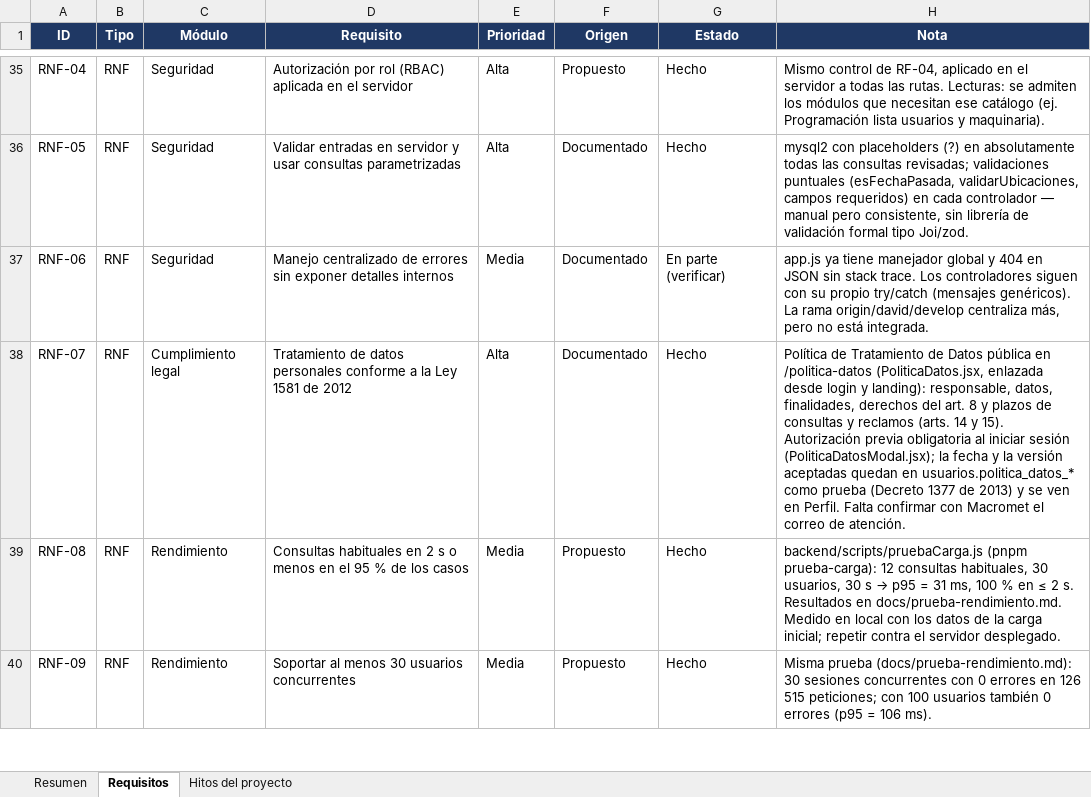
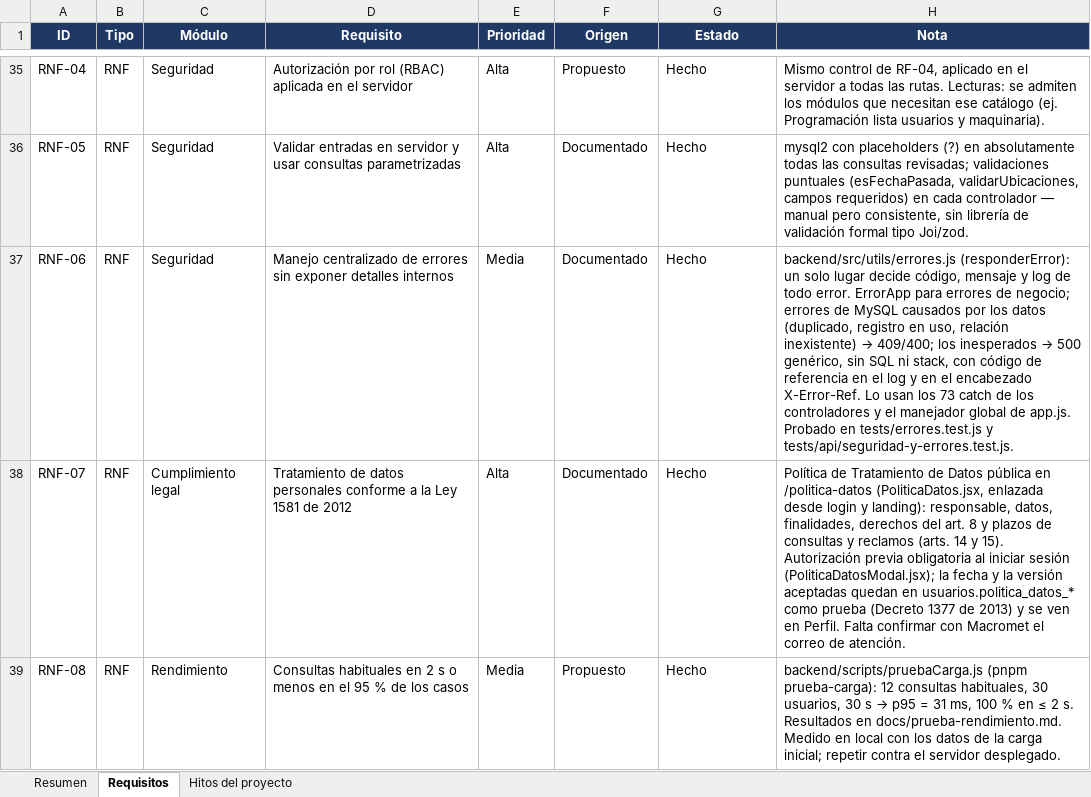
Before and after one commit to Erquinyer/asteron, an Excel workbook: Documentos Importantes/ASTERON_Lista_de_Chequeo_Requisitos.xlsx, sheet Requisitos, drawn as a sheet; only a part is shown, gaps mark what is left out; the shorter side is filled out with more unchanged rows; values as stored, in another font and other column widths than the file's, no borders; conditional formats not drawn; the diff covers the shown part only; the diff names each change by its address in the sheet, - before the commit and + after, or states it on an @@ line.

```diff
--- a/Documentos Importantes/ASTERON_Lista_de_Chequeo_Requisitos.xlsx (sheet Requisitos)
+++ b/Documentos Importantes/ASTERON_Lista_de_Chequeo_Requisitos.xlsx (sheet Requisitos)
-G37 (Estado): En parte (verificar)
+G37 (Estado): Hecho
@@ H37 (Nota): app.js ya tiene manejador global y 404 en JSON sin stack trace. Los controladores siguen con su propio try/catch (mensajes genéricos). La rama origin/david/develop centraliza más, pero no está integrada. → backend/src/utils/errores.js (responderError): un solo lugar decide código, mensaje y log de todo error. ErrorApp para errores de negocio; errores de MySQL causados por los datos (duplicado, registro en uso, relación inexistente) → 409/400; los inesperados → 500 genérico, sin SQL ni stack, con código de referencia en el log y en el encabezado X-Error-Ref. Lo usan los 73 catch de los controladores y el manejador global de app.js. Probado en tests/errores.test.js y tests/api/seguridad-y-errores.test.js. @@
```
Also changed, not shown: 3 edited cells elsewhere in this sheet, 1 other file.
